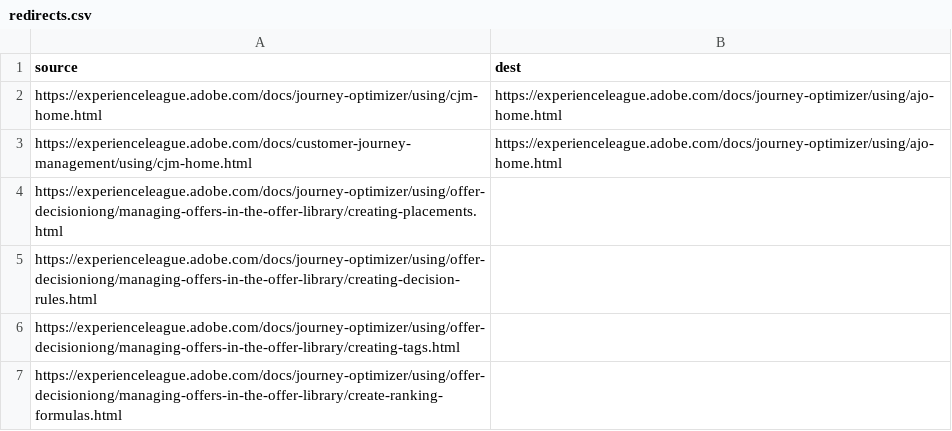
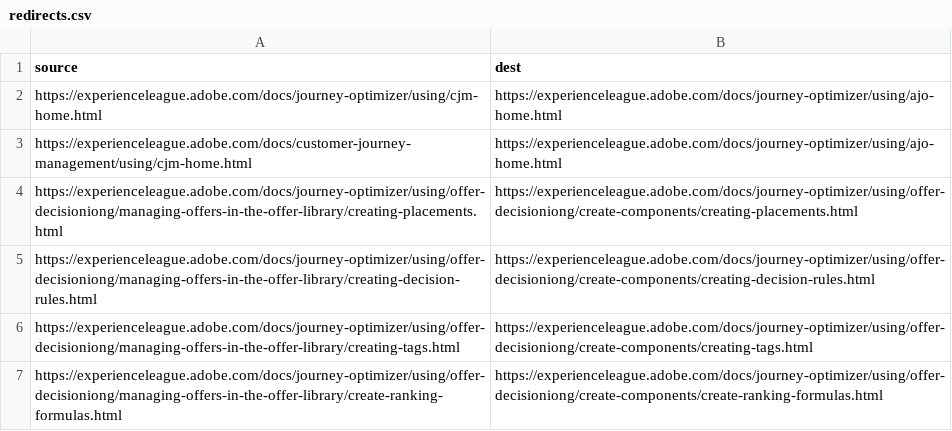
Before and after one commit to rulewis/journey-optimizer.en, a CSV file: redirects.csv, drawn as a sheet.

Commit message:
link fix + redirect

```diff
--- a/redirects.csv
+++ b/redirects.csv
@@ -3,5 +3,5 @@ https://experienceleague.adobe.com/docs/journey-optimizer/using/cjm-home.html,ht
 https://experienceleague.adobe.com/docs/customer-journey-management/using/cjm-home.html,https://experienceleague.adobe.com/docs/journey-optimizer/using/ajo-home.html
-https://experienceleague.adobe.com/docs/journey-optimizer/using/offer-decisioniong/managing-offers-in-the-offer-library/creating-placements.html,
-https://experienceleague.adobe.com/docs/journey-optimizer/using/offer-decisioniong/managing-offers-in-the-offer-library/creating-decision-rules.html,
-https://experienceleague.adobe.com/docs/journey-optimizer/using/offer-decisioniong/managing-offers-in-the-offer-library/creating-tags.html,
-https://experienceleague.adobe.com/docs/journey-optimizer/using/offer-decisioniong/managing-offers-in-the-offer-library/create-ranking-formulas.html,
+https://experienceleague.adobe.com/docs/journey-optimizer/using/offer-decisioniong/managing-offers-in-the-offer-library/creating-placements.html,https://experienceleague.adobe.com/docs/journey-optimizer/using/offer-decisioniong/create-components/creating-placements.html,
+https://experienceleague.adobe.com/docs/journey-optimizer/using/offer-decisioniong/managing-offers-in-the-offer-library/creating-decision-rules.html,https://experienceleague.adobe.com/docs/journey-optimizer/using/offer-decisioniong/create-components/creating-decision-rules.html
+https://experienceleague.adobe.com/docs/journey-optimizer/using/offer-decisioniong/managing-offers-in-the-offer-library/creating-tags.html,https://experienceleague.adobe.com/docs/journey-optimizer/using/offer-decisioniong/create-components/creating-tags.html
+https://experienceleague.adobe.com/docs/journey-optimizer/using/offer-decisioniong/managing-offers-in-the-offer-library/create-ranking-formulas.html,https://experienceleague.adobe.com/docs/journey-optimizer/using/offer-decisioniong/create-components/create-ranking-formulas.html
```
Also changed, not shown: 1 other file.
